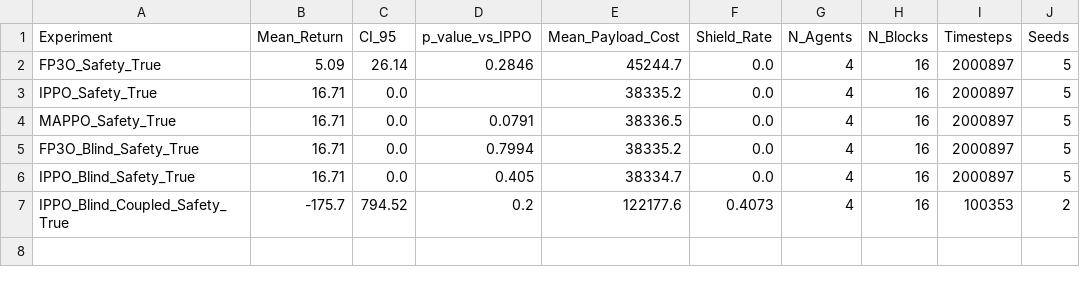
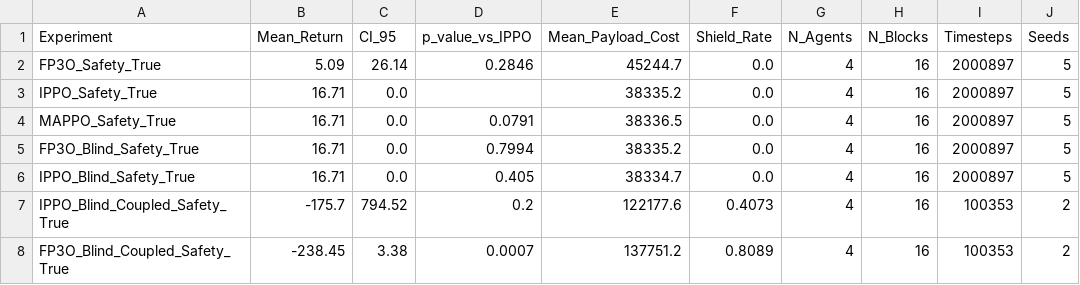
Before and after one commit to saadmansakib47/Multiagent-ReLES-OTA, a CSV file: results/leaderboard.csv, drawn as a sheet.

Commit message:
chore : add FP3O pilot run with blind coupled channel

```diff
--- a/results/leaderboard.csv
+++ b/results/leaderboard.csv
@@ -7 +7,2 @@ IPPO_Blind_Safety_True,16.71,0.0,0.405,38334.7,0.0,4,16,2000897,5
 IPPO_Blind_Coupled_Safety_True,-175.7,794.52,0.2,122177.6,0.4073,4,16,100353,2
+FP3O_Blind_Coupled_Safety_True,-238.45,3.38,0.0007,137751.2,0.8089,4,16,100353,2
```
Also changed, not shown: 2 other files.
